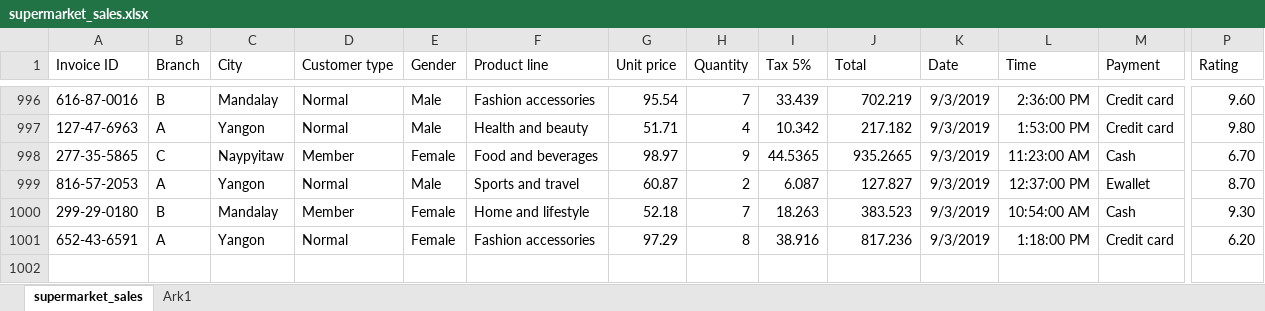
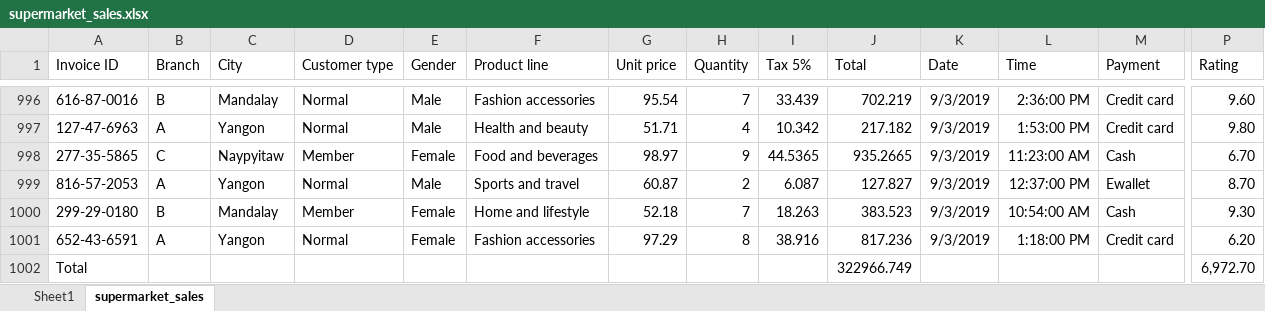
Before and after one commit to officegeek/keaonline, an Excel workbook: 4_semester/power_bi/Supermarket/supermarket_sales.xlsx, sheet supermarket_sales, drawn as a sheet; only a part is shown, gaps mark what is left out; values as stored, in another font and other column widths than the file's, no borders; table styles not drawn; rows hold the shown columns only; the diff names each change by its address in the sheet, - before the commit and + after, or states it on an @@ line.

Commit message:
Update supermarket_sales.xlsx

```diff
--- a/4_semester/power_bi/Supermarket/supermarket_sales.xlsx (sheet supermarket_sales)
+++ b/4_semester/power_bi/Supermarket/supermarket_sales.xlsx (sheet supermarket_sales)
-sheet tab: Ark1
+sheet tab: Sheet1
+row 1002: Total |  |  |  |  |  |  |  |  | 322966.749 |  |  |  | 6,972.70
```
Also changed, not shown: charts or pictures.
